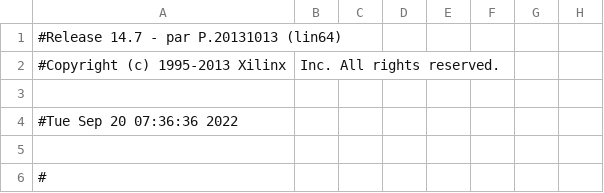
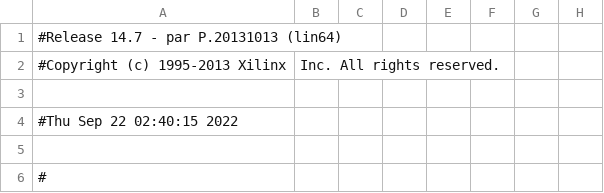
Before and after one commit to anhdv251196/Embedded, a CSV file: embed/top_embed_pad.csv, drawn as a sheet; only a part is shown; the diff names each change by its address in the sheet, - before the commit and + after, or states it on an @@ line.

```diff
--- a/embed/top_embed_pad.csv
+++ b/embed/top_embed_pad.csv
-A4: #Tue Sep 20 07:36:36 2022
+A4: #Thu Sep 22 02:40:15 2022
```
Also changed, not shown: 57 other files.
